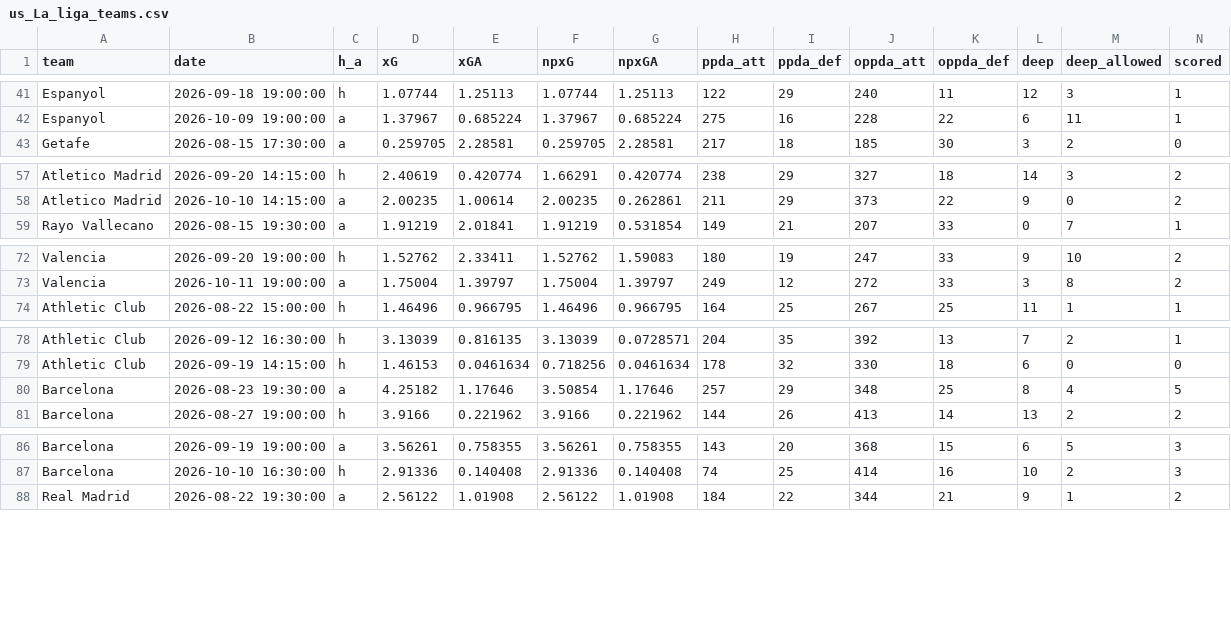
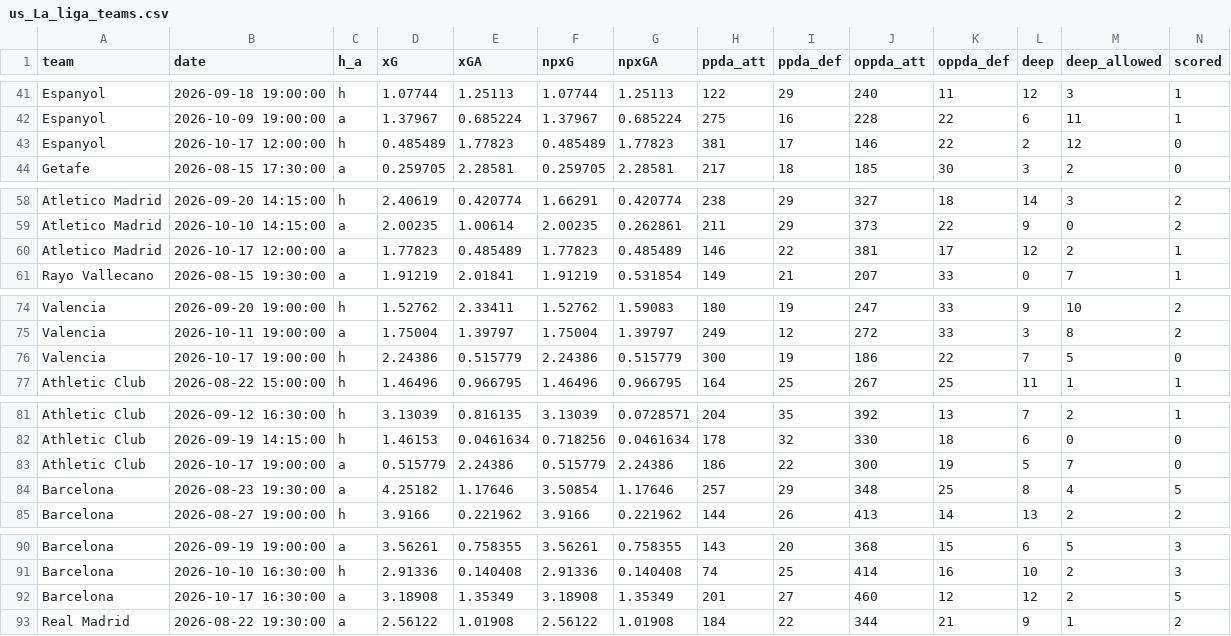
Before and after one commit to shinsukemessi-source/soccer-odds, a CSV file: data/us_La_liga_teams.csv, drawn as a sheet; only a part is shown, gaps mark what is left out; rows hold the shown columns only; the diff covers the shown part only; the diff names each change by its address in the sheet, - before the commit and + after, or states it on an @@ line.

```diff
--- a/data/us_La_liga_teams.csv
+++ b/data/us_La_liga_teams.csv
+row 43: Espanyol | 2026-10-17 12:00:00 | h | 0.485489 | 1.77823 | 0.485489 | 1.77823 | 381 | 17 | 146 | 22 | 2 | 12 | 0
+row 60: Atletico Madrid | 2026-10-17 12:00:00 | a | 1.77823 | 0.485489 | 1.77823 | 0.485489 | 146 | 22 | 381 | 17 | 12 | 2 | 1
+row 76: Valencia | 2026-10-17 19:00:00 | h | 2.24386 | 0.515779 | 2.24386 | 0.515779 | 300 | 19 | 186 | 22 | 7 | 5 | 0
+row 83: Athletic Club | 2026-10-17 19:00:00 | a | 0.515779 | 2.24386 | 0.515779 | 2.24386 | 186 | 22 | 300 | 19 | 5 | 7 | 0
+row 92: Barcelona | 2026-10-17 16:30:00 | a | 3.18908 | 1.35349 | 3.18908 | 1.35349 | 201 | 27 | 460 | 12 | 12 | 2 | 5
```
Also changed, not shown: 3 added rows elsewhere in this file, data/us_Bundesliga.csv, data/us_Bundesliga_teams.csv, 8 other files.
